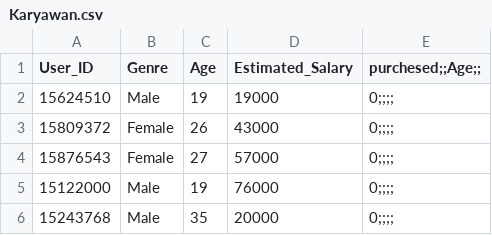
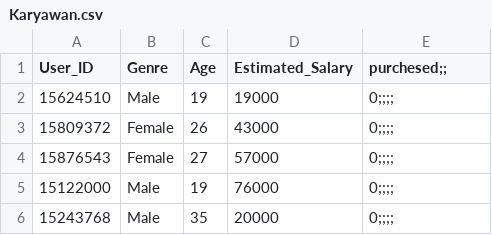
Before and after one commit to srahmawati/srahmawati, a CSV file: Karyawan.csv, drawn as a sheet.

Commit message:
Update Karyawan.csv

```diff
--- a/Karyawan.csv
+++ b/Karyawan.csv
@@ -1,2 +1,2 @@
-User_ID,Genre,Age,Estimated_Salary,purchesed;;Age;;
+User_ID,Genre,Age,Estimated_Salary,purchesed;;
 15624510,Male,19,19000,0;;;;
```
